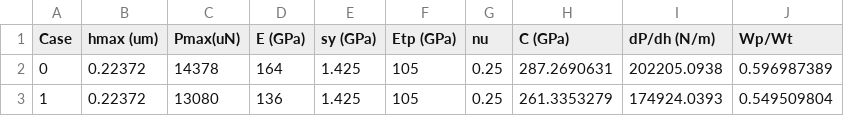
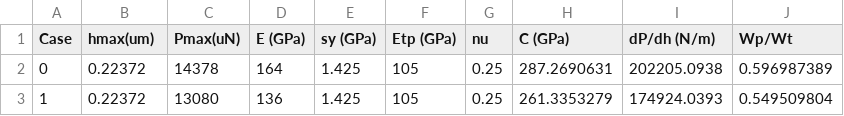
Before and after one commit to JoeSpencer1/NN_TiAlTa, a CSV file: data/TI33_conical_70.3.csv, drawn as a sheet; only a part is shown.

Commit message:
I have all 3 neural networks working now for the TiAlTa case. I'm gonna commit now and then make sure things are still working with Lu's data.

```diff
--- a/data/TI33_conical_70.3.csv
+++ b/data/TI33_conical_70.3.csv
@@ -1,2 +1,2 @@
-Case,hmax (um),Pmax(uN),E (GPa),sy (GPa),Etp (GPa),nu,C (GPa),dP/dh (N/m),Wp/Wt
+Case,hmax(um),Pmax(uN),E (GPa),sy (GPa),Etp (GPa),nu,C (GPa),dP/dh (N/m),Wp/Wt
 0,0.22372,14378,164,1.425,105,0.25,287.2690631,202205.0938,0.596987389
```
Also changed, not shown: 7 other files.
